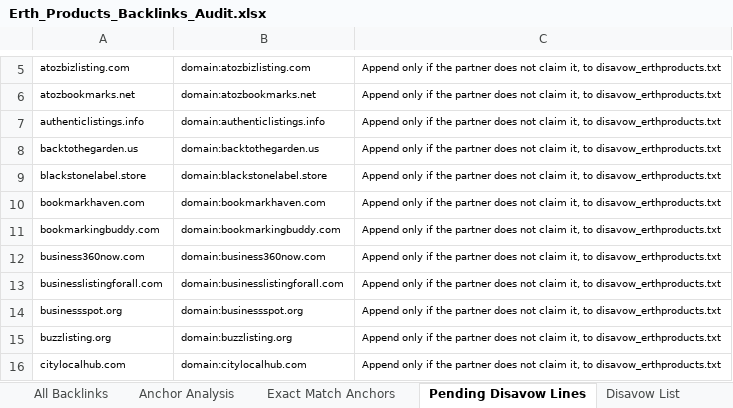
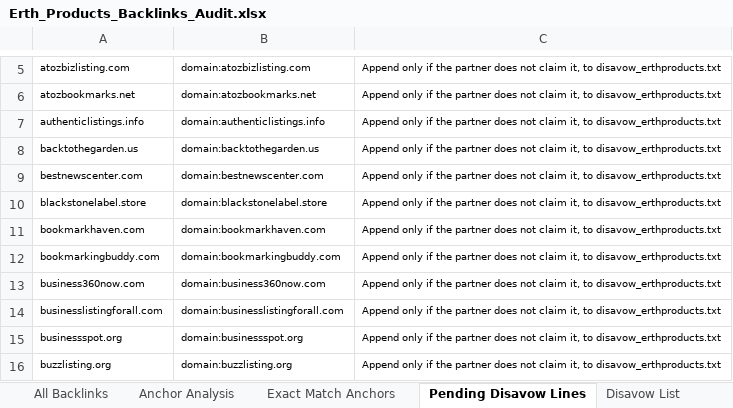
Before and after one commit to fahadahmad-ship-it/test, an Excel workbook: erth/out/Erth_Products_Backlinks_Audit.xlsx, sheet Pending Disavow Lines, drawn as a sheet; only a part is shown, gaps mark what is left out; the shorter side is filled out with more unchanged rows; values as stored, in another font and other column widths than the file's, no borders; the diff covers the shown part only; the diff names each change by its address in the sheet, - before the commit and + after, or states it on an @@ line.

```diff
--- a/erth/out/Erth_Products_Backlinks_Audit.xlsx (sheet Pending Disavow Lines)
+++ b/erth/out/Erth_Products_Backlinks_Audit.xlsx (sheet Pending Disavow Lines)
+row 9: bestnewscenter.com | domain:bestnewscenter.com | Append only if the partner does not claim it, to disavow_erthproducts.txt
```
Also changed, not shown: 9 added rows elsewhere in this sheet, sheet Referring Domain Audit, sheet All Backlinks, sheet Summary, 3 other files.
